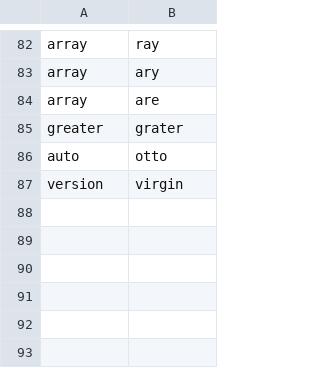
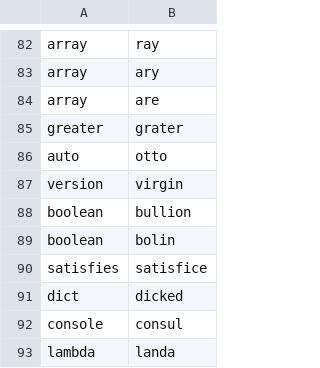
Before and after one commit to DarinM223/community, a CSV file: settings/words_to_replace.csv, drawn as a sheet; only a part is shown, gaps mark what is left out.

Commit message:
Add replacements

```diff
--- a/settings/words_to_replace.csv
+++ b/settings/words_to_replace.csv
@@ -87 +87,7 @@ auto,otto
 version,virgin
+boolean,bullion
+boolean,bolin
+satisfies,satisfice
+dict,dicked
+console,consul
+lambda,landa
```
